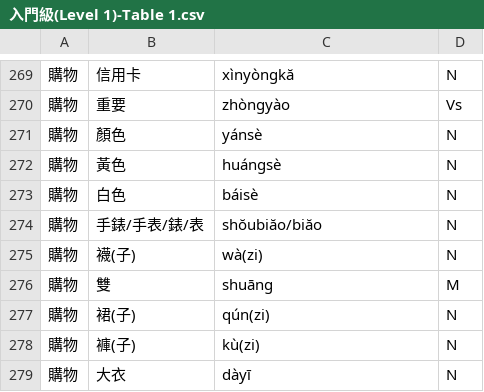
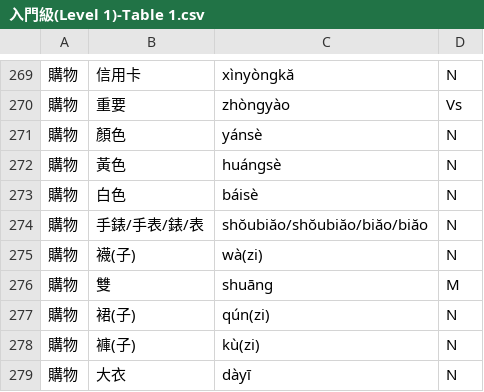
Before and after one commit to emiraga/anki-chinese-learning, a CSV file: data/tocfl/20240923/入門級(Level 1)-Table 1.csv, drawn as a sheet; only a part is shown, gaps mark what is left out; the diff names each change by its address in the sheet, - before the commit and + after, or states it on an @@ line.

```diff
--- a/data/tocfl/20240923/入門級(Level 1)-Table 1.csv
+++ b/data/tocfl/20240923/入門級(Level 1)-Table 1.csv
-C274: shŏubiăo/biăo
+C274: shŏubiăo/shŏubiăo/biăo/biăo
```
Also changed, not shown: data/tocfl/20240923/流利級(Level 5)-Table 1.csv, data/tocfl/20240923/準備級一級(Novice 1)-Table 1.csv, 1 other file.
